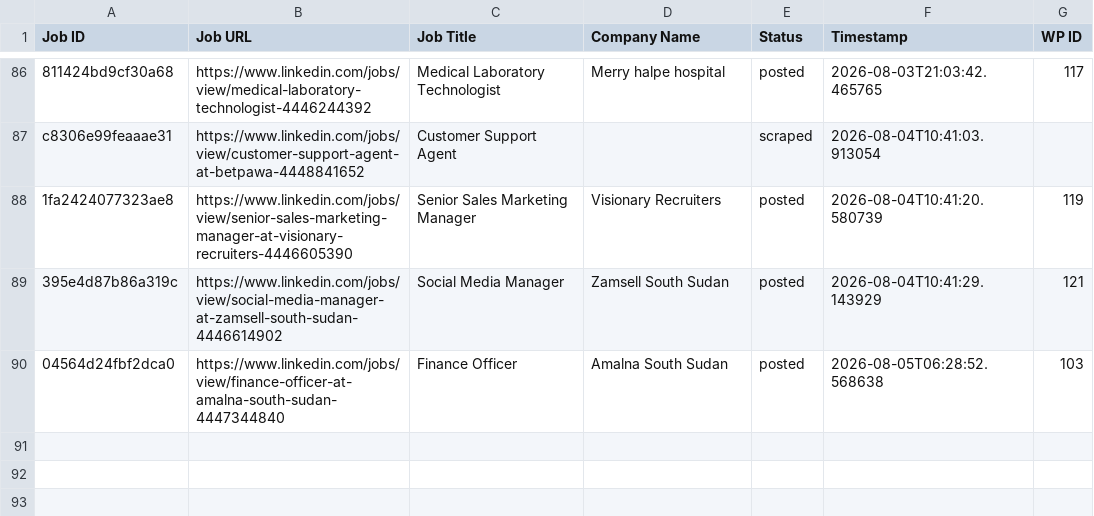
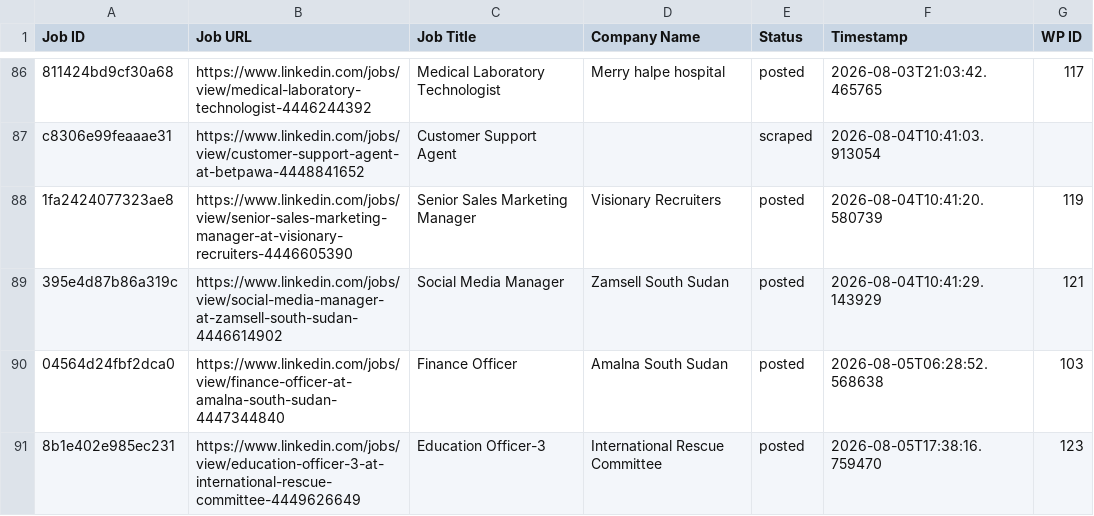
Before and after one commit to innovationinc2000/ss, a CSV file: processed_jobs.csv, drawn as a sheet; only a part is shown, gaps mark what is left out.

```diff
--- a/processed_jobs.csv
+++ b/processed_jobs.csv
@@ -90 +90,2 @@ c8306e99feaaae31,https://www.linkedin.com/jobs/view/customer-support-agent-at-be
 04564d24fbf2dca0,https://www.linkedin.com/jobs/view/finance-officer-at-amalna-south-sudan-4447344840,Finance Officer,Amalna South Sudan,posted,2026-08-05T06:28:52.568638,103
+8b1e402e985ec231,https://www.linkedin.com/jobs/view/education-officer-3-at-international-rescue-committee-4449626649,Education Officer-3,International Rescue Committee,posted,2026-08-05T17:38:16.759470,123
```
